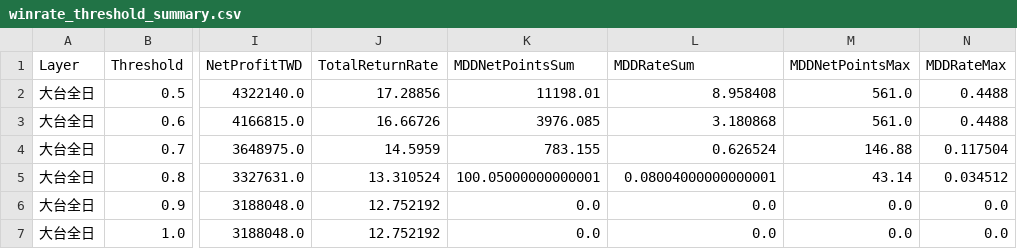
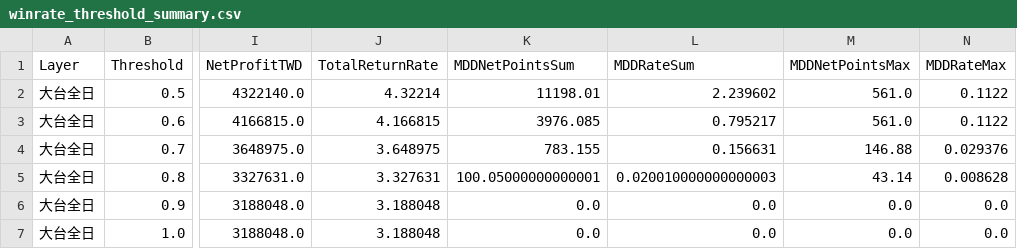
Before and after one commit to Hsu7183/6, a CSV file: report_outputs/four_layer_matrix/tx_all/winrate_threshold_summary.csv, drawn as a sheet; only a part is shown, gaps mark what is left out; the diff names each change by its address in the sheet, - before the commit and + after, or states it on an @@ line.

```diff
--- a/report_outputs/four_layer_matrix/tx_all/winrate_threshold_summary.csv
+++ b/report_outputs/four_layer_matrix/tx_all/winrate_threshold_summary.csv
-J2 (TotalReturnRate): 17.28856
+J2 (TotalReturnRate): 4.32214
-L2 (MDDRateSum): 8.958408
+L2 (MDDRateSum): 2.239602
-N2:N3 (MDDRateMax): 0.4488
+N2:N3 (MDDRateMax): 0.1122
-J3 (TotalReturnRate): 16.66726
+J3 (TotalReturnRate): 4.166815
-L3 (MDDRateSum): 3.180868
+L3 (MDDRateSum): 0.795217
-J4 (TotalReturnRate): 14.5959
+J4 (TotalReturnRate): 3.648975
-L4 (MDDRateSum): 0.626524
+L4 (MDDRateSum): 0.156631
-N4 (MDDRateMax): 0.117504
+N4 (MDDRateMax): 0.029376
-J5 (TotalReturnRate): 13.310524
+J5 (TotalReturnRate): 3.327631
-L5 (MDDRateSum): 0.08004000000000001
+L5 (MDDRateSum): 0.020010000000000003
-N5 (MDDRateMax): 0.034512
+N5 (MDDRateMax): 0.008628
-J6:J7 (TotalReturnRate): 12.752192
+J6:J7 (TotalReturnRate): 3.188048
```
Also changed, not shown: report_outputs/four_layer_matrix/tx_all/winrate_threshold_by_year.csv, report_outputs/four_layer_matrix/tx_day/winrate_threshold_by_year.csv, 14 other files.
